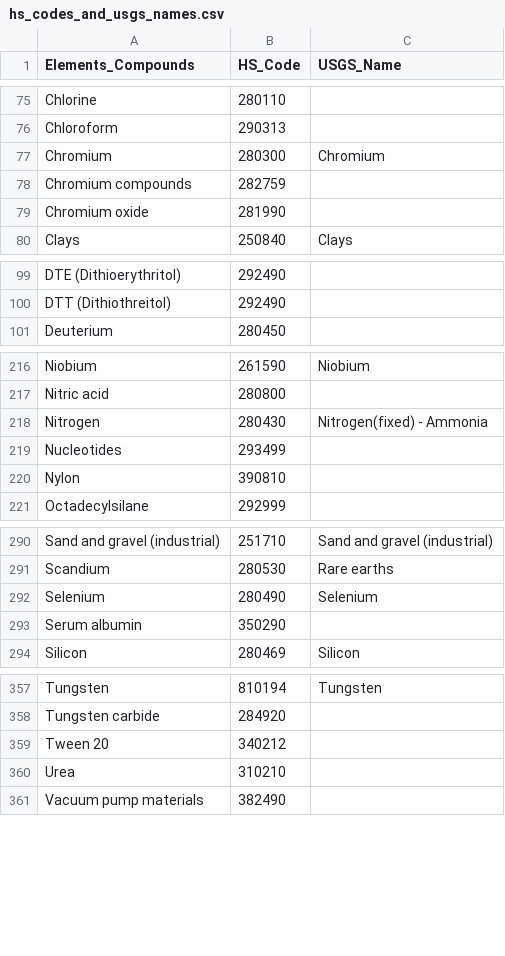
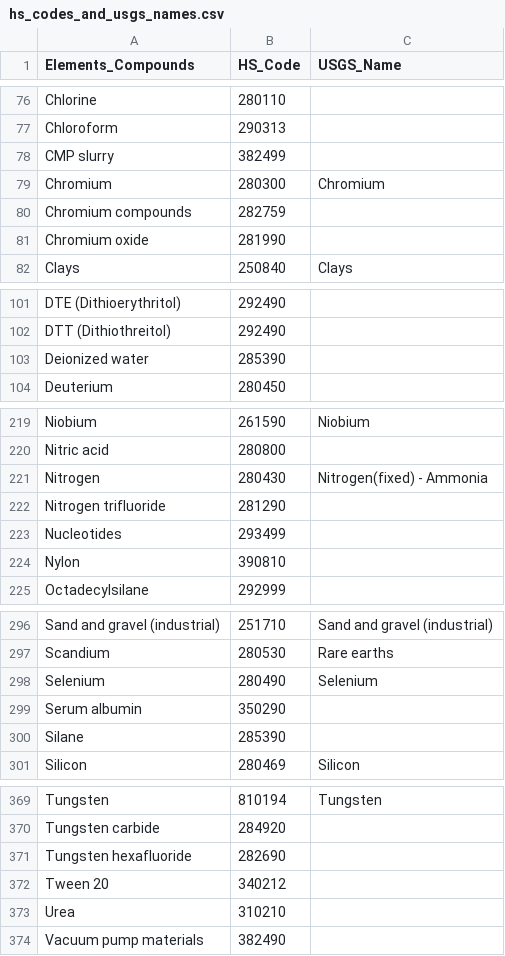
Before and after one commit to dads2busy/dpi_stdn_agentic, a CSV file: data/hs_codes_and_usgs_names.csv, drawn as a sheet; only a part is shown, gaps mark what is left out; the diff covers the shown part only; the diff names each change by its address in the sheet, - before the commit and + after, or states it on an @@ line.

```diff
--- a/data/hs_codes_and_usgs_names.csv
+++ b/data/hs_codes_and_usgs_names.csv
+row 78: CMP slurry | 382499
+row 103: Deionized water | 285390
+row 222: Nitrogen trifluoride | 281290
+row 300: Silane | 285390
+row 371: Tungsten hexafluoride | 282690
```
Also changed, not shown: 8 added rows elsewhere in this file.
